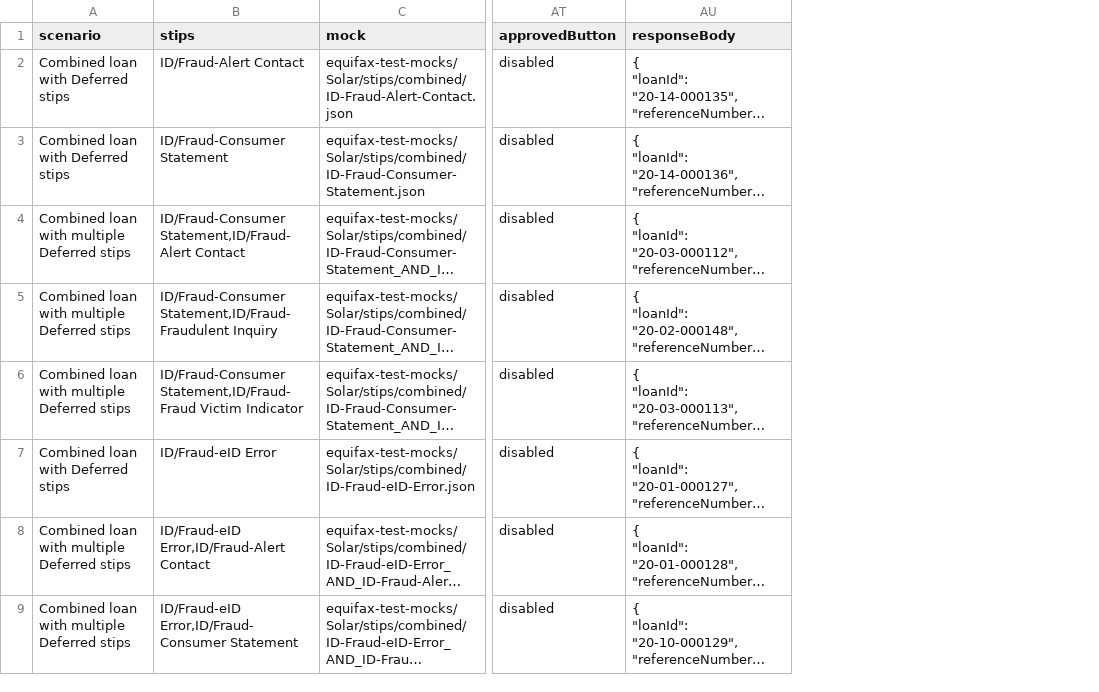
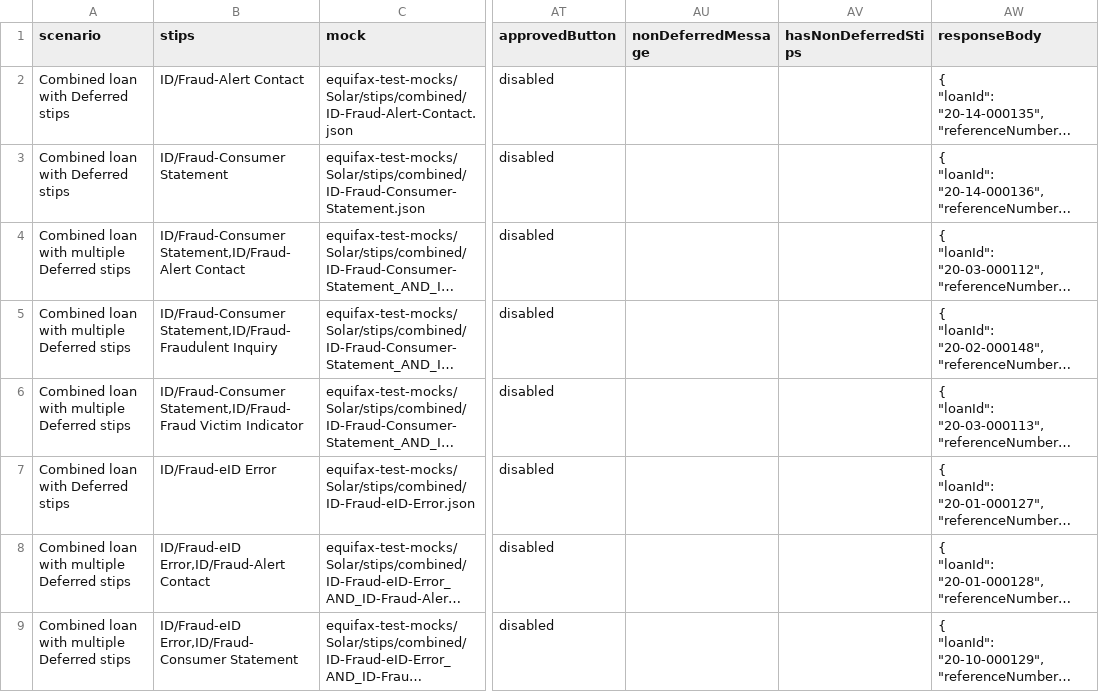
Before and after one commit to bcolferlp/bcolferlp-lp-test-automation, a CSV file: data/loanpal/application/cb-approved-deferred-stip-data_API.csv, drawn as a sheet; only a part is shown, gaps mark what is left out; long unchanged cells end in …; the diff names each change by its address in the sheet, - before the commit and + after, or states it on an @@ line.

Commit message:
test: added for IP-449 validation of email text

```diff
--- a/data/loanpal/application/cb-approved-deferred-stip-data_API.csv
+++ b/data/loanpal/application/cb-approved-deferred-stip-data_API.csv
+column AU (nonDeferredMessage), empty
+column AV (hasNonDeferredStips), empty
```
Also changed, not shown: data/loanpal/application/sb-approved-deferred-stip-data_API.csv, 8 other files.
